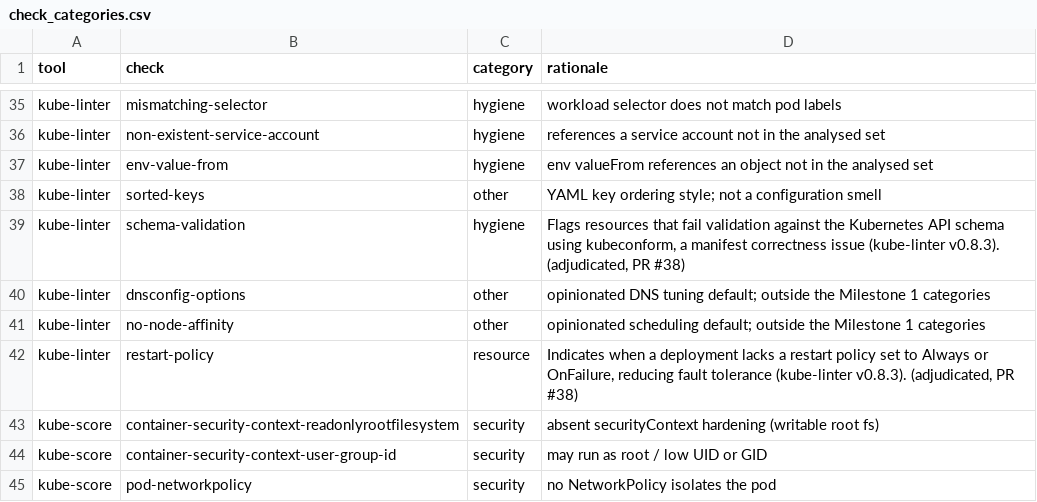
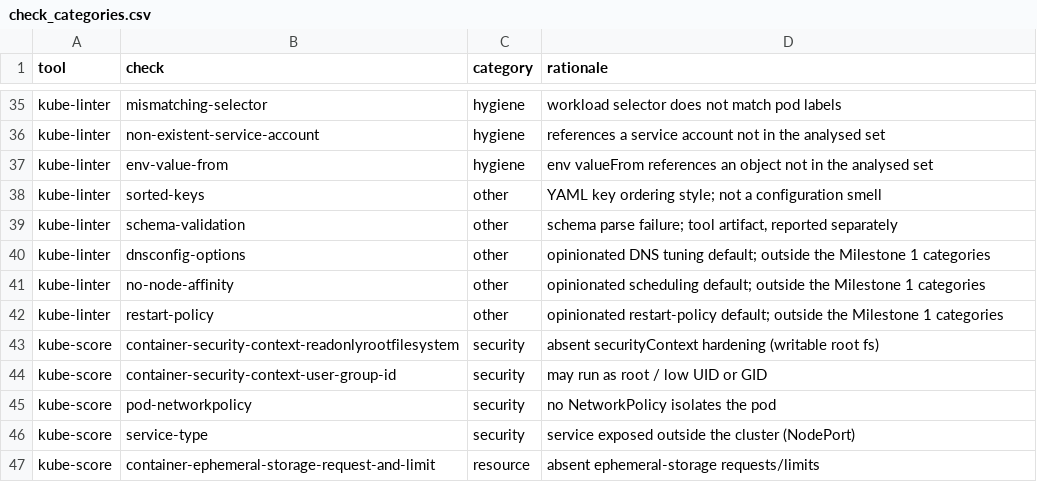
Before and after one commit to Rohan-Muslekar/kube-smell-tracker, a CSV file: data/check_categories.csv, drawn as a sheet; only a part is shown, gaps mark what is left out; the shorter side is filled out with more unchanged rows.

Commit message:
fix: relabel the milestone 4 category sheets as AI-assisted
The two sheets merged in #37 were described as hand-made but were
AI-generated. Replace them with the team's AI-assisted sheets, labelled
as such, and revert the #38 adjudication, which was drafted from those
sheets. data/check_categories.csv is back to the Milestone 3 map and
out/, the agreement results, sensitivity runs, headlines and docs are
regenerated from it. No independent human category rating exists yet.

```diff
--- a/data/check_categories.csv
+++ b/data/check_categories.csv
@@ -38,6 +38,6 @@ kube-linter,env-value-from,hygiene,env valueFrom references an object not in the
 kube-linter,sorted-keys,other,YAML key ordering style; not a configuration smell
-kube-linter,schema-validation,hygiene,"Flags resources that fail validation against the Kubernetes API schema using kubeconform, a manifest correctness issue (kube-linter v0.8.3). (adjudicated, PR #38)"
+kube-linter,schema-validation,other,"schema parse failure; tool artifact, reported separately"
 kube-linter,dnsconfig-options,other,opinionated DNS tuning default; outside the Milestone 1 categories
 kube-linter,no-node-affinity,other,opinionated scheduling default; outside the Milestone 1 categories
-kube-linter,restart-policy,resource,"Indicates when a deployment lacks a restart policy set to Always or OnFailure, reducing fault tolerance (kube-linter v0.8.3). (adjudicated, PR #38)"
+kube-linter,restart-policy,other,opinionated restart-policy default; outside the Milestone 1 categories
 kube-score,container-security-context-readonlyrootfilesystem,security,absent securityContext hardening (writable root fs)
```
Also changed, not shown: data/category_validation/m4_rater1.csv, data/category_validation/m4_rater3.csv, 30 other files.
